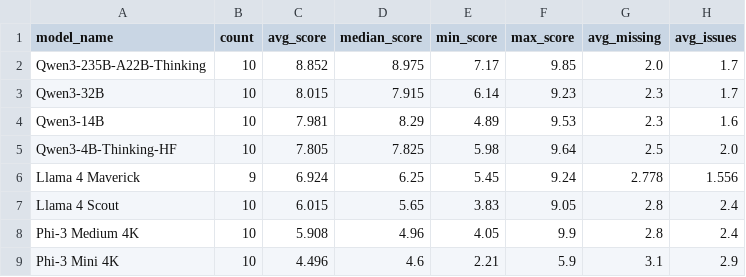
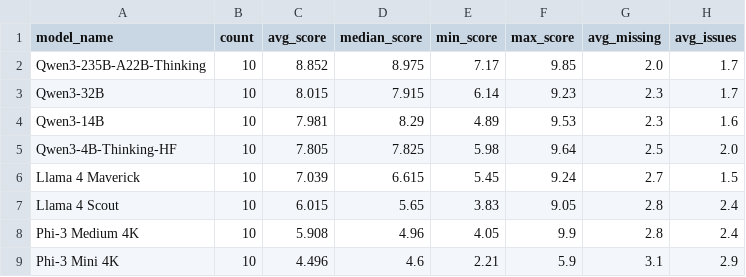
Before and after one commit to Hutaph/a-triple-of-lms, a CSV file: outputs/llm_judge/tables/llm_model_leaderboard.csv, drawn as a sheet.

```diff
--- a/outputs/llm_judge/tables/llm_model_leaderboard.csv
+++ b/outputs/llm_judge/tables/llm_model_leaderboard.csv
@@ -5,3 +5,3 @@ Qwen3-14B,10,7.981,8.29,4.89,9.53,2.3,1.6
 Qwen3-4B-Thinking-HF,10,7.805,7.825,5.98,9.64,2.5,2.0
-Llama 4 Maverick,9,6.924,6.25,5.45,9.24,2.778,1.556
+Llama 4 Maverick,10,7.039,6.615,5.45,9.24,2.7,1.5
 Llama 4 Scout,10,6.015,5.65,3.83,9.05,2.8,2.4
```
Also changed, not shown: outputs/llm_judge/tables/llm_dashboard_table.csv, outputs/llm_judge/tables/llm_judge_results.csv, 11 other files.
